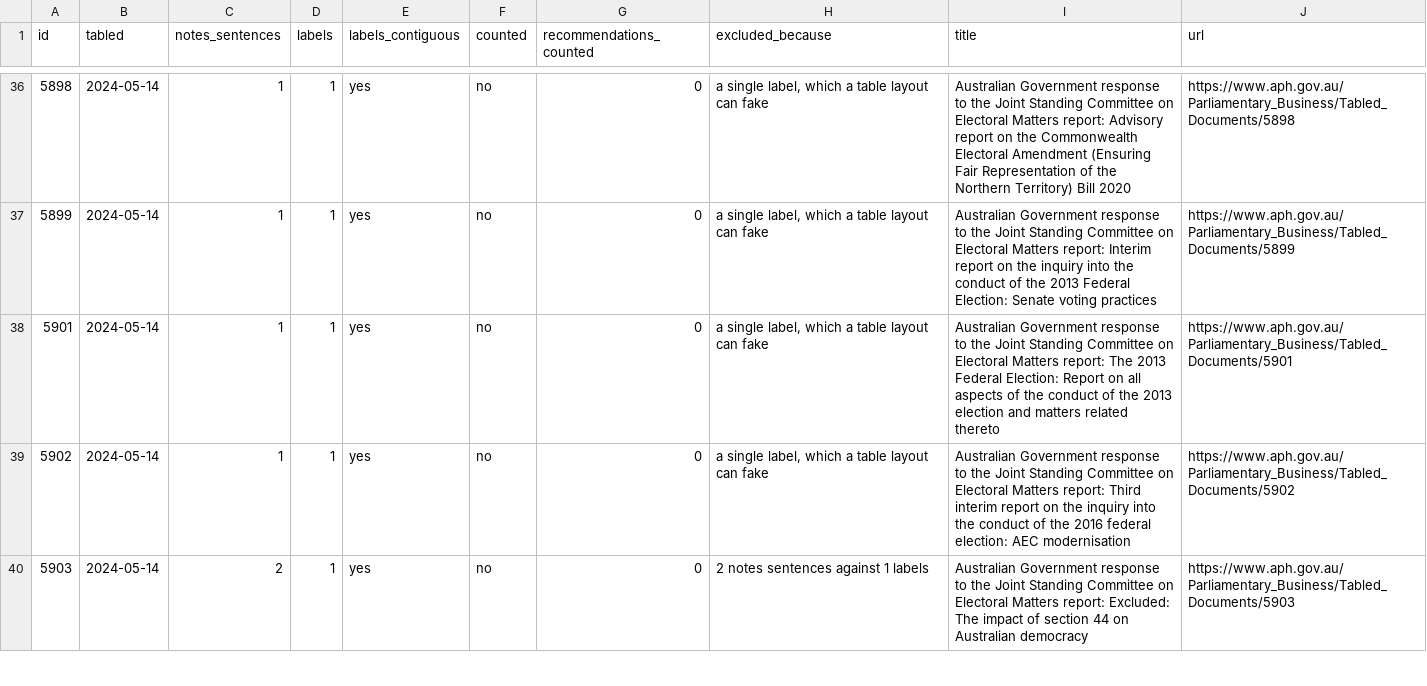
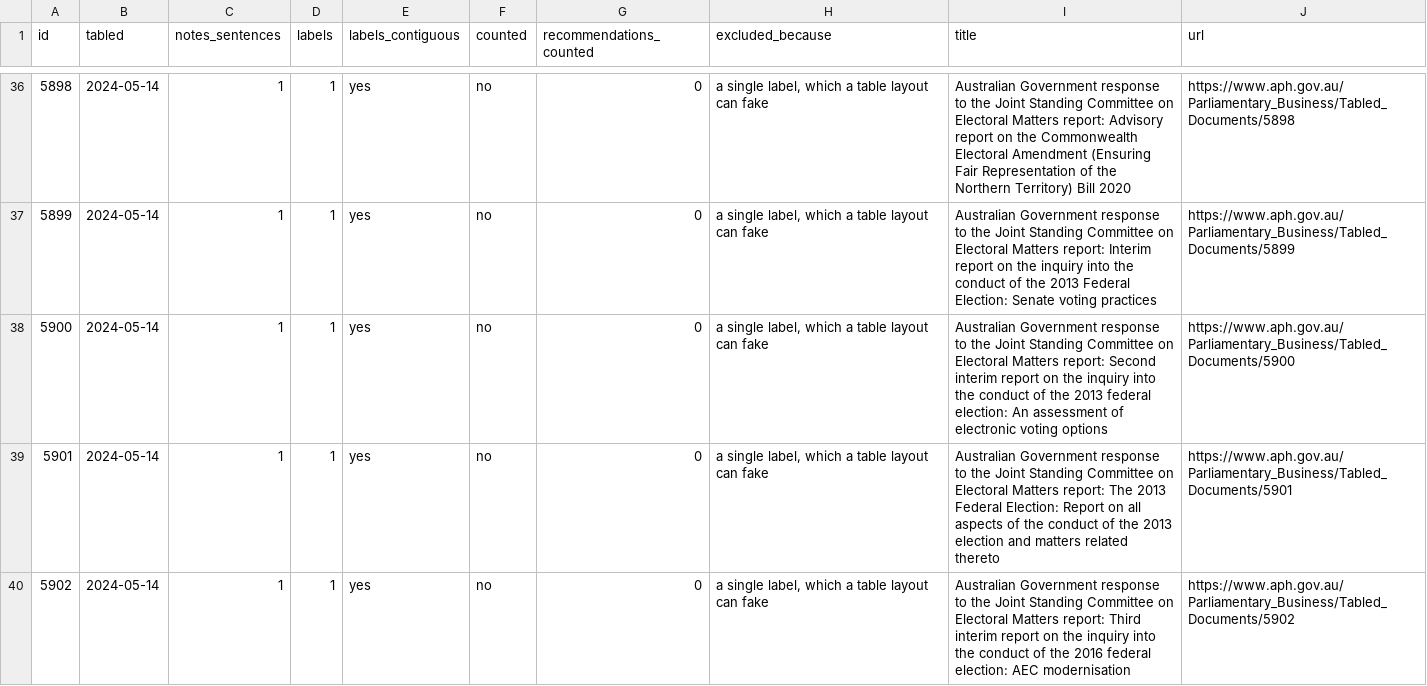
Before and after one commit to toohardbasket-lab/toohardbasket, a CSV file: scraper/data/recommendation_counts.csv, drawn as a sheet; only a part is shown, gaps mark what is left out; the shorter side is filled out with more unchanged rows; the diff covers the shown part only; the diff names each change by its address in the sheet, - before the commit and + after, or states it on an @@ line.

```diff
--- a/scraper/data/recommendation_counts.csv
+++ b/scraper/data/recommendation_counts.csv
+row 38: 5900 | 2024-05-14 | 1 | 1 | yes | no | 0 | a single label, which a table layout can fake | Australian Government response to the Joint Standing Committee on Electoral Matters report: Second interim report on the inquiry into the conduct of the 2013 federal election: An assessment of electronic voting options | https://www.aph.gov.au/Parliamentary_Business/Tabled_Documents/5900
```
Also changed, not shown: 2 added rows elsewhere in this file, scraper/data/coverage.csv, scraper/data/position_checks.csv, 31 other files.
